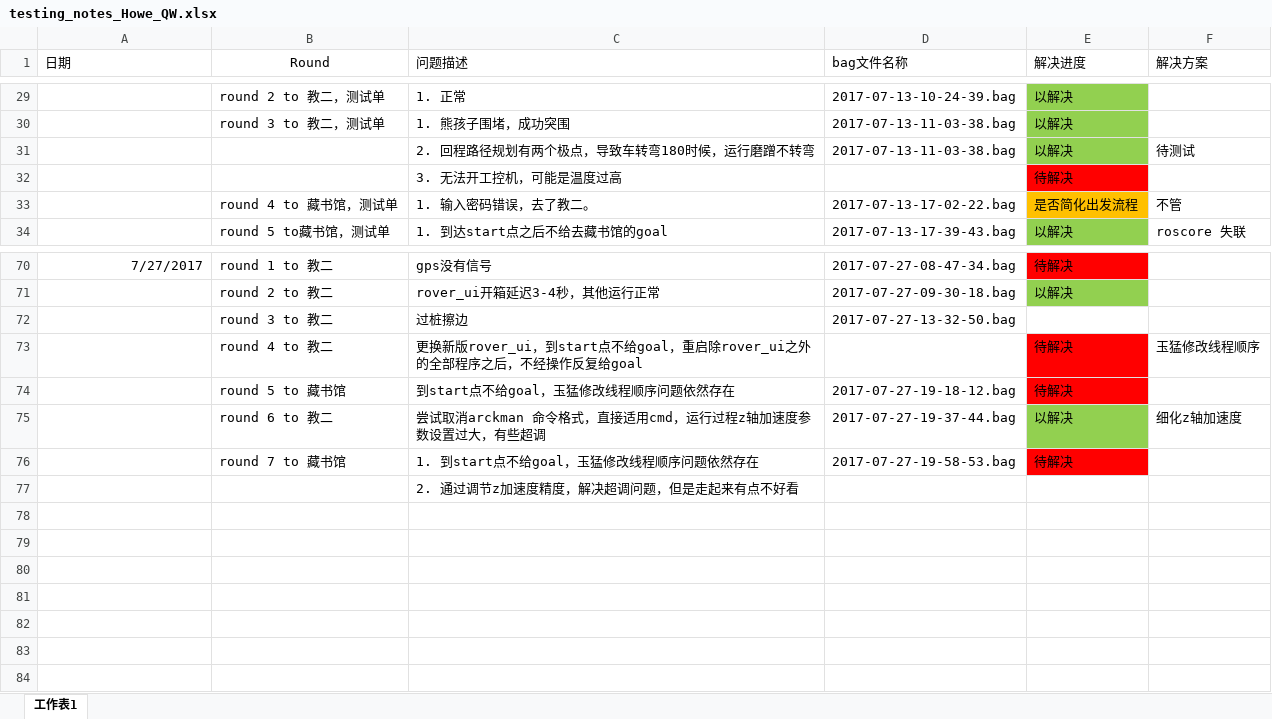
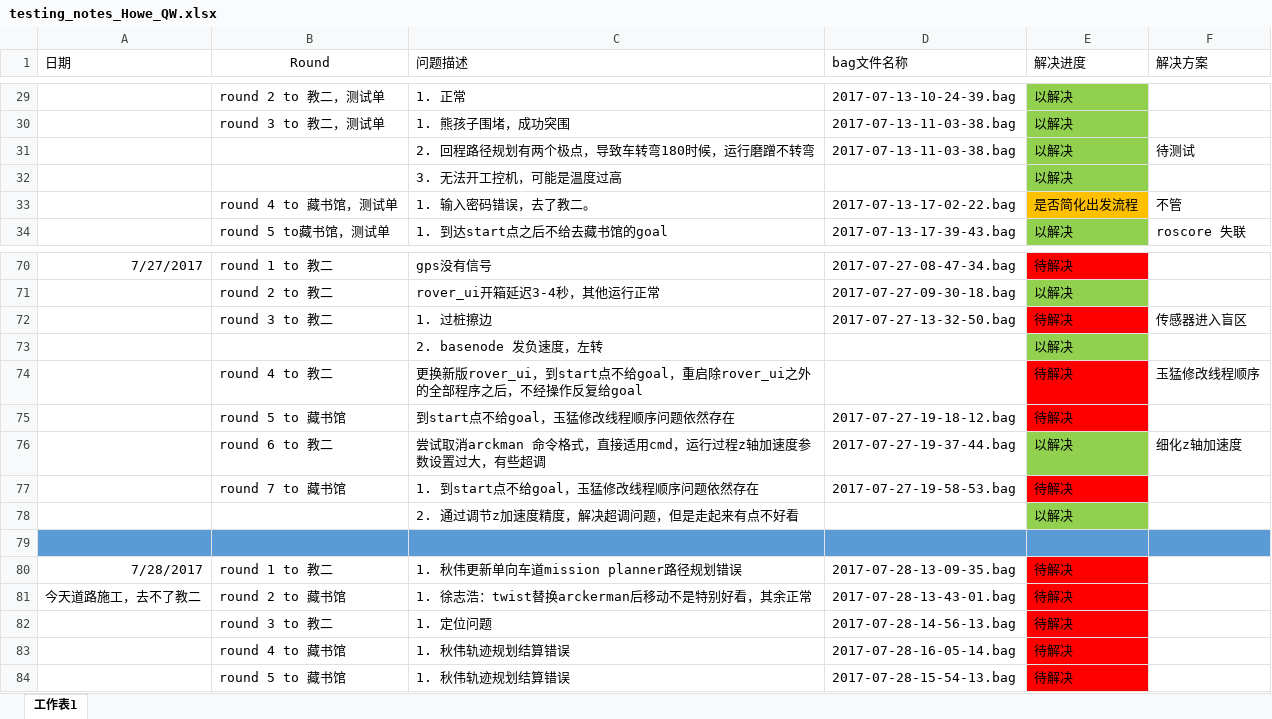
Before and after one commit to DinnerHowe/working_notes, an Excel workbook: testing_notes_Howe_QW.xlsx, sheet 工作表1, drawn as a sheet; only a part is shown, gaps mark what is left out; values as stored, in another font and other column widths than the file's, no borders; removed rows and columns are numbered as before the commit, all else as after; the diff names each change by its address in the sheet, - before the commit and + after, or states it on an @@ line.

Commit message:
2017-07-28

```diff
--- a/testing_notes_Howe_QW.xlsx (sheet 工作表1)
+++ b/testing_notes_Howe_QW.xlsx (sheet 工作表1)
-E32 (解决进度): 待解决
+E32 (解决进度): 以解决
-E32 fill: #FF0000
+E32 fill: #92D050
-row 72:  | round 3 to 教二 | 过桩擦边 | 2017-07-27-13-32-50.bag
+row 72:  | round 3 to 教二 | 1. 过桩擦边 | 2017-07-27-13-32-50.bag | 待解决 | 传感器进入盲区
+row 73:  |  | 2. basenode 发负速度，左转 |  | 以解决
+row 78:  |  | 2. 通过调节z加速度精度，解决超调问题，但是走起来有点不好看 |  | 以解决
-A79:F79 fill: none
+A79:F79 fill: #5B9BD5
-C79 (问题描述): 2. 通过调节z加速度精度，解决超调问题，但是走起来有点不好看
+C79 (问题描述): (empty)
+row 80: 7/28/2017 | round 1 to 教二 | 1. 秋伟更新单向车道mission planner路径规划错误 | 2017-07-28-13-09-35.bag | 待解决
+row 81: 今天道路施工，去不了教二 | round 2 to 藏书馆 | 1. 徐志浩：twist替换arckerman后移动不是特别好看，其余正常 | 2017-07-28-13-43-01.bag | 待解决
+row 82:  | round 3 to 教二 | 1. 定位问题 | 2017-07-28-14-56-13.bag | 待解决
+row 83:  | round 4 to 藏书馆 | 1. 秋伟轨迹规划结算错误 | 2017-07-28-16-05-14.bag | 待解决
+row 84:  | round 5 to 藏书馆 | 1. 秋伟轨迹规划结算错误 | 2017-07-28-15-54-13.bag | 待解决
```
